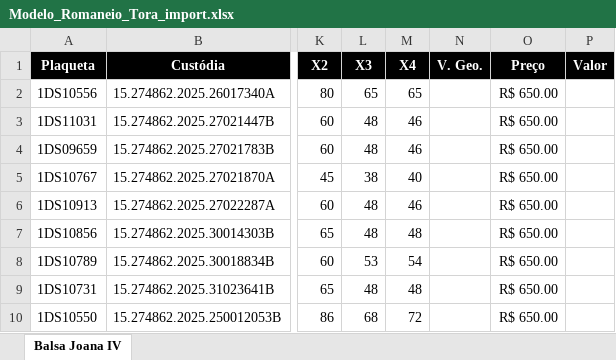
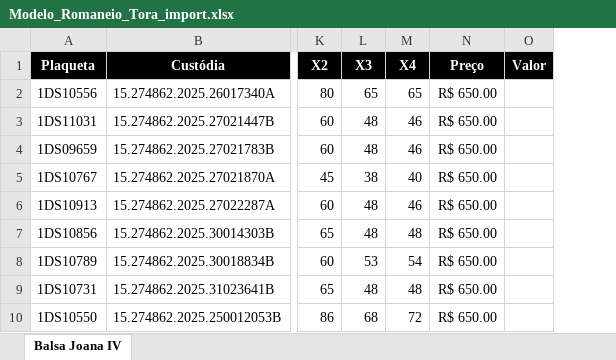
Before and after one commit to nelsonnedes/sisweb, an Excel workbook: assets/modelos/Modelo_Romaneio_Tora_import.xlsx, sheet Balsa Joana IV, drawn as a sheet; only a part is shown, gaps mark what is left out; values as stored, in another font and other column widths than the file's, no borders; the diff names each change by its address in the sheet, - before the commit and + after, or states it on an @@ line.

```diff
--- a/assets/modelos/Modelo_Romaneio_Tora_import.xlsx (sheet Balsa Joana IV)
+++ b/assets/modelos/Modelo_Romaneio_Tora_import.xlsx (sheet Balsa Joana IV)
-column N (V. Geo.), empty
```
Also changed, not shown: 4 other files.
